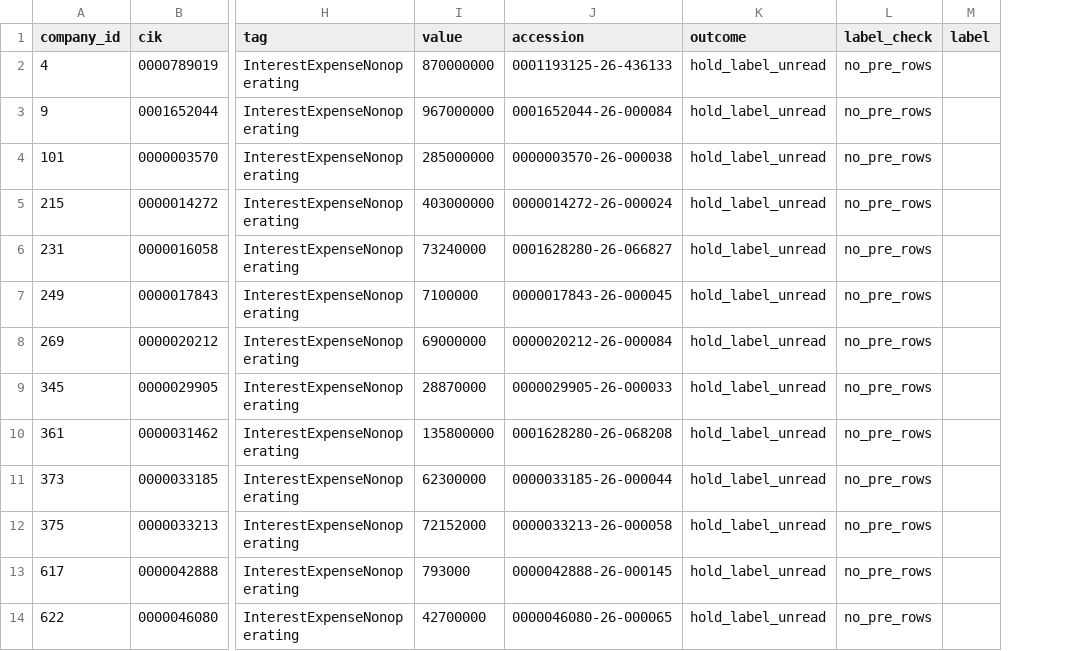
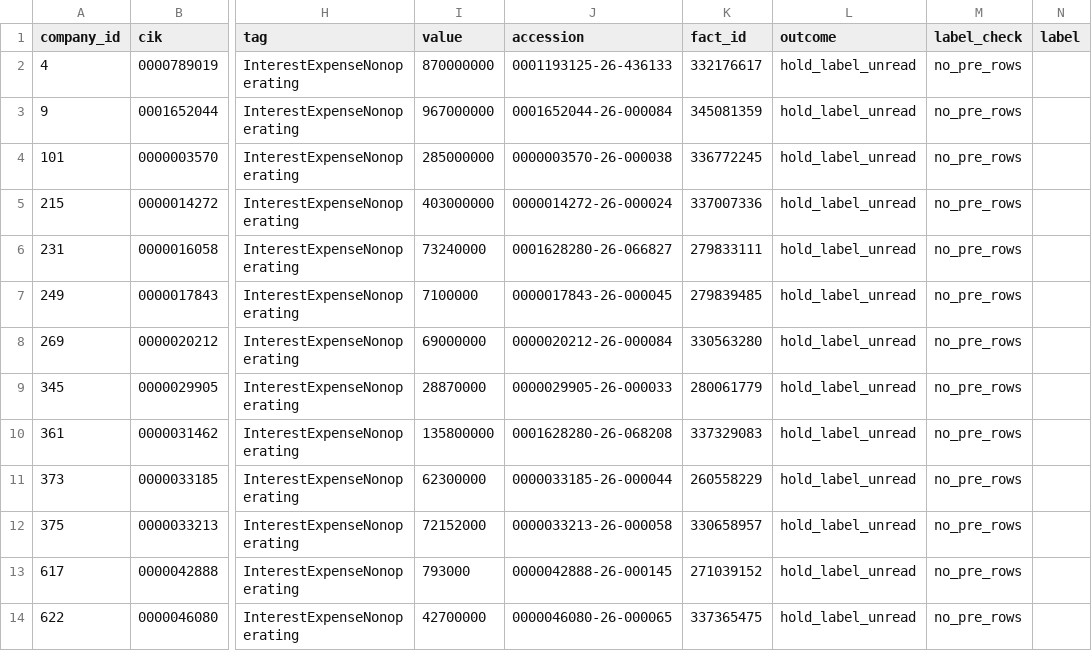
Before and after one commit to inyourserve/scrooner, a CSV file: data-team/strategy/team/results/interest-expense-era/hold_label_unread.csv, drawn as a sheet; only a part is shown, gaps mark what is left out; the diff names each change by its address in the sheet, - before the commit and + after, or states it on an @@ line.

```diff
--- a/data-team/strategy/team/results/interest-expense-era/hold_label_unread.csv
+++ b/data-team/strategy/team/results/interest-expense-era/hold_label_unread.csv
+column K (fact_id), rows 2-14: 332176617 | 345081359 | 336772245 | 337007336 | 279833111 | 279839485 | 330563280 | 280061779 | 337329083 | 260558229 | 330658957 | 271039152 | 337365475
```
Also changed, not shown: data-team/strategy/team/results/interest-expense-era/hold_net_label.csv, data-team/strategy/team/results/interest-expense-era/hold_no_overlap.csv, 13 other files.
